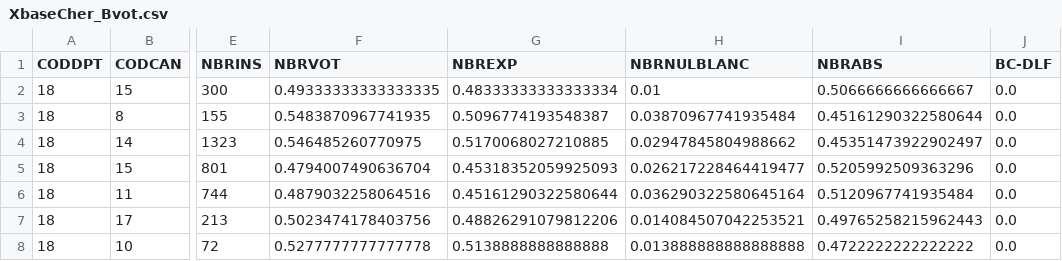
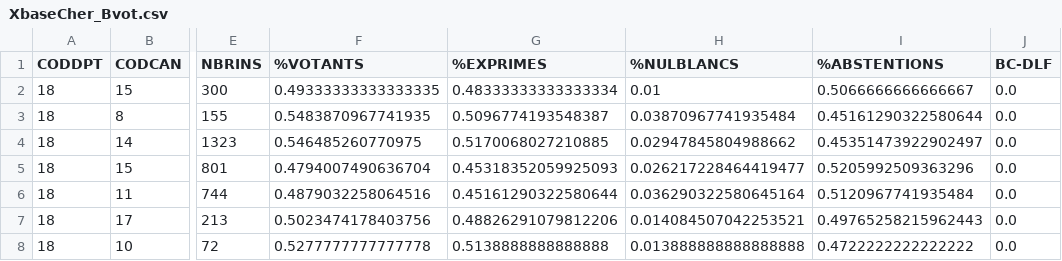
Before and after one commit to Anatharr/elections, a CSV file: dataset/XbaseCher_Bvot.csv, drawn as a sheet; only a part is shown, gaps mark what is left out; the diff names each change by its address in the sheet, - before the commit and + after, or states it on an @@ line.

```diff
--- a/dataset/XbaseCher_Bvot.csv
+++ b/dataset/XbaseCher_Bvot.csv
-F1: NBRVOT
+F1: %VOTANTS
-G1: NBREXP
+G1: %EXPRIMES
-H1: NBRNULBLANC
+H1: %NULBLANCS
-I1: NBRABS
+I1: %ABSTENTIONS
```
Also changed, not shown: 2 other files.
